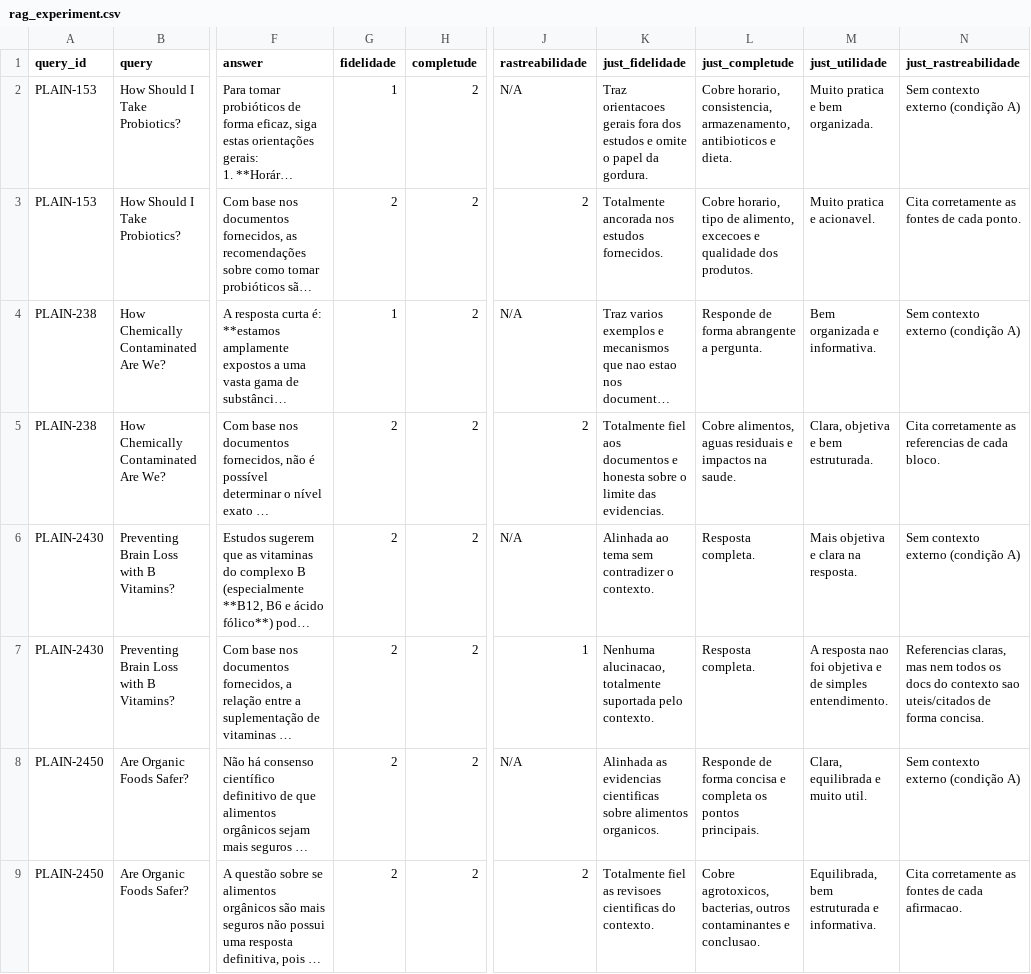
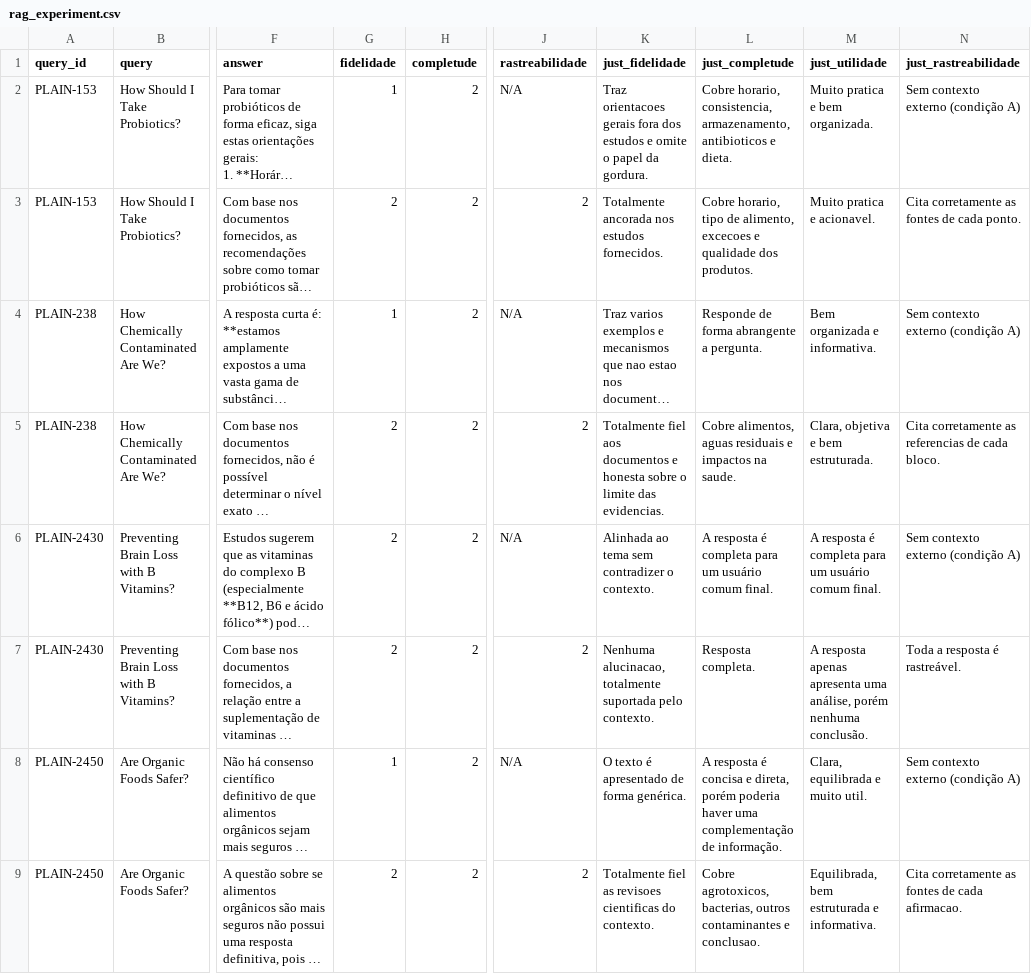
Before and after one commit to rduarte12/information_retrieval_rag, a CSV file: results/rag_experiment.csv, drawn as a sheet; only a part is shown, gaps mark what is left out; long unchanged cells end in …; the diff covers the shown part only; the diff names each change by its address in the sheet, - before the commit and + after, or states it on an @@ line.

```diff
--- a/results/rag_experiment.csv
+++ b/results/rag_experiment.csv
-L6 (just_completude): Resposta completa.
+L6 (just_completude): A resposta é completa para um usuário comum final.
-M6 (just_utilidade): Mais objetiva e clara na resposta.
+M6 (just_utilidade): A resposta é completa para um usuário comum final.
-J7 (rastreabilidade): 1
+J7 (rastreabilidade): 2
-M7 (just_utilidade): A resposta nao foi objetiva e de simples entendimento.
+M7 (just_utilidade): A resposta apenas apresenta uma análise, porém nenhuma conclusão.
-N7 (just_rastreabilidade): Referencias claras, mas nem todos os docs do contexto sao uteis/citados de forma concisa.
+N7 (just_rastreabilidade): Toda a resposta é rastreável.
-G8 (fidelidade): 2
+G8 (fidelidade): 1
-K8 (just_fidelidade): Alinhada as evidencias cientificas sobre alimentos organicos.
+K8 (just_fidelidade): O texto é apresentado de forma genérica.
-L8 (just_completude): Responde de forma concisa e completa os pontos principais.
+L8 (just_completude): A resposta é concisa e direta, porém poderia haver uma complementação de informação.
```
Also changed, not shown: 13 edited cells elsewhere in this file, 39 other files.
